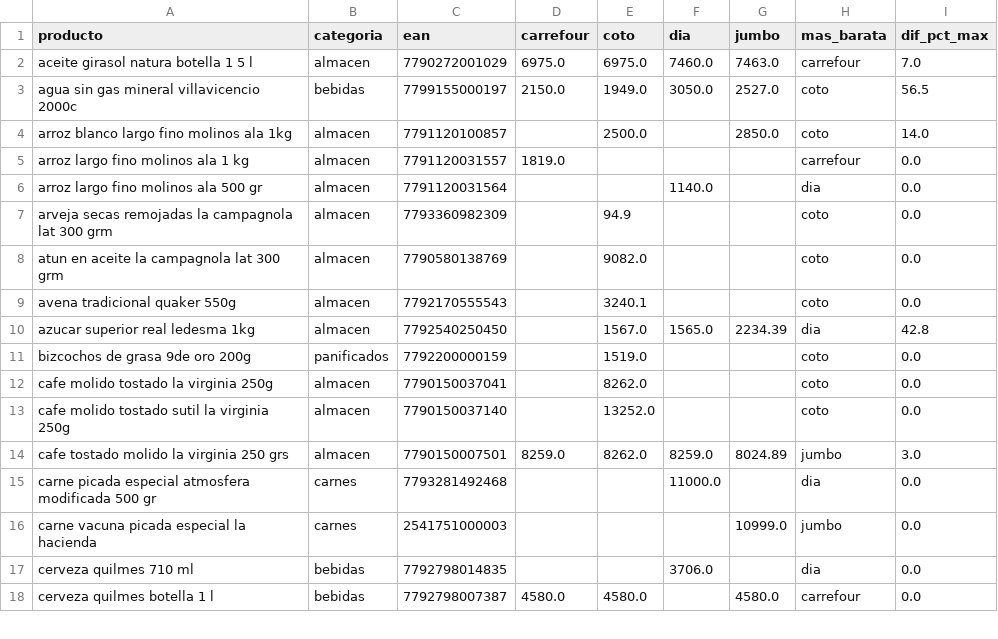
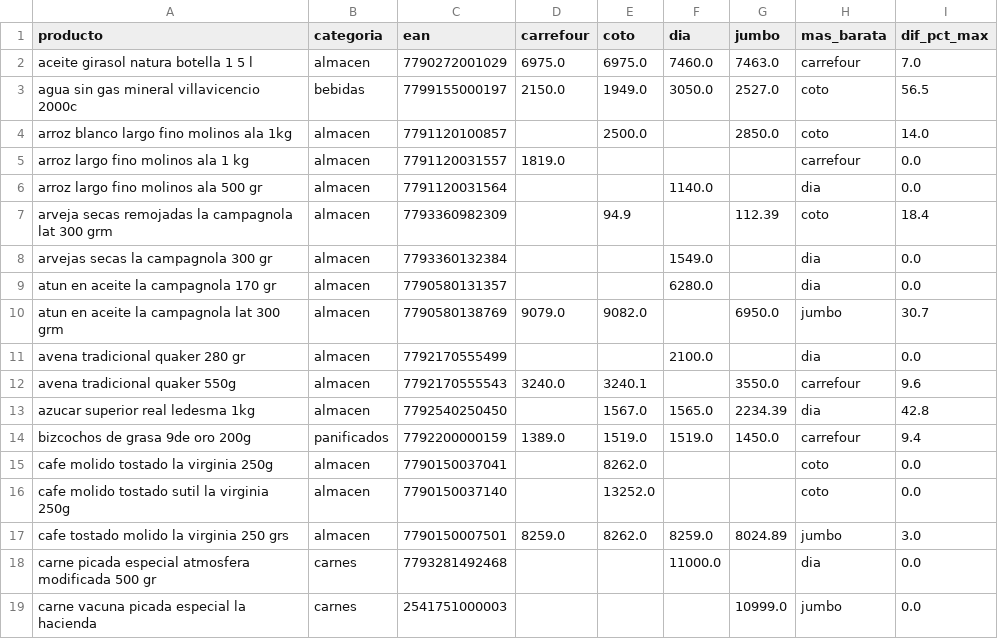
Before and after one commit to licgermancardenas-crypto/precios_argentina2026, a CSV file: data/public/comparador.csv, drawn as a sheet; only a part is shown; the shorter side is filled out with more unchanged rows; the diff covers the shown part only.

```diff
--- a/data/public/comparador.csv
+++ b/data/public/comparador.csv
@@ -6,7 +6,10 @@ arroz largo fino molinos ala 1 kg,almacen,7791120031557,1819.0,,,,carrefour,0.0
 arroz largo fino molinos ala 500 gr,almacen,7791120031564,,,1140.0,,dia,0.0
-arveja secas remojadas la campagnola lat 300 grm,almacen,7793360982309,,94.9,,,coto,0.0
-atun en aceite la campagnola lat 300 grm,almacen,7790580138769,,9082.0,,,coto,0.0
-avena tradicional quaker 550g,almacen,7792170555543,,3240.1,,,coto,0.0
+arveja secas remojadas la campagnola lat 300 grm,almacen,7793360982309,,94.9,,112.39,coto,18.4
+arvejas secas la campagnola 300 gr,almacen,7793360132384,,,1549.0,,dia,0.0
+atun en aceite la campagnola 170 gr,almacen,7790580131357,,,6280.0,,dia,0.0
+atun en aceite la campagnola lat 300 grm,almacen,7790580138769,9079.0,9082.0,,6950.0,jumbo,30.7
+avena tradicional quaker 280 gr,almacen,7792170555499,,,2100.0,,dia,0.0
+avena tradicional quaker 550g,almacen,7792170555543,3240.0,3240.1,,3550.0,carrefour,9.6
 azucar superior real ledesma 1kg,almacen,7792540250450,,1567.0,1565.0,2234.39,dia,42.8
-bizcochos de grasa 9de oro 200g,panificados,7792200000159,,1519.0,,,coto,0.0
+bizcochos de grasa 9de oro 200g,panificados,7792200000159,1389.0,1519.0,1519.0,1450.0,carrefour,9.4
 cafe molido tostado la virginia 250g,almacen,7790150037041,,8262.0,,,coto,0.0
```
Also changed, not shown: 9 added rows and 61 edited cells elsewhere in this file, 7 other files.
